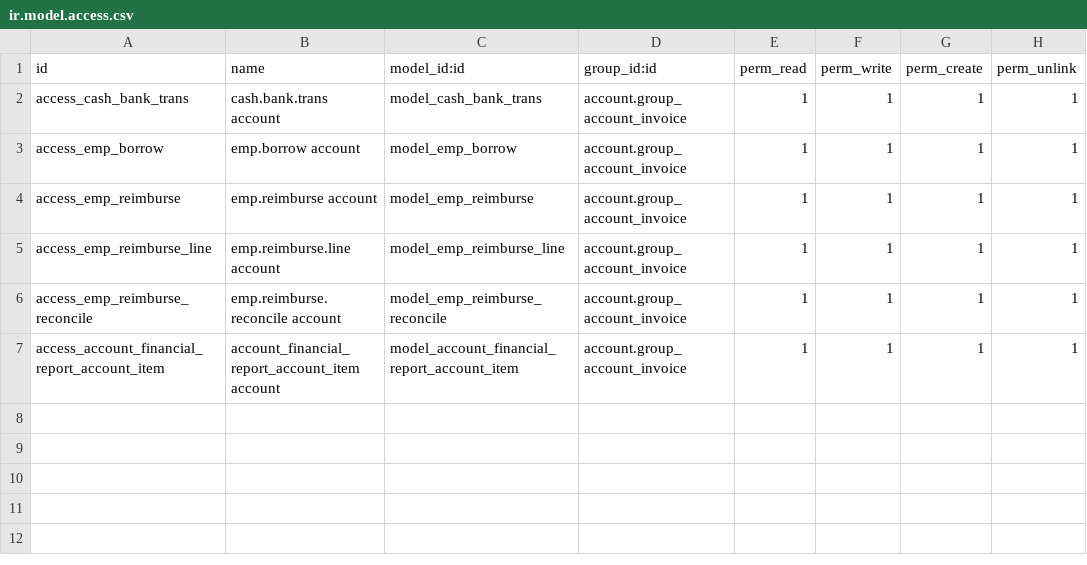
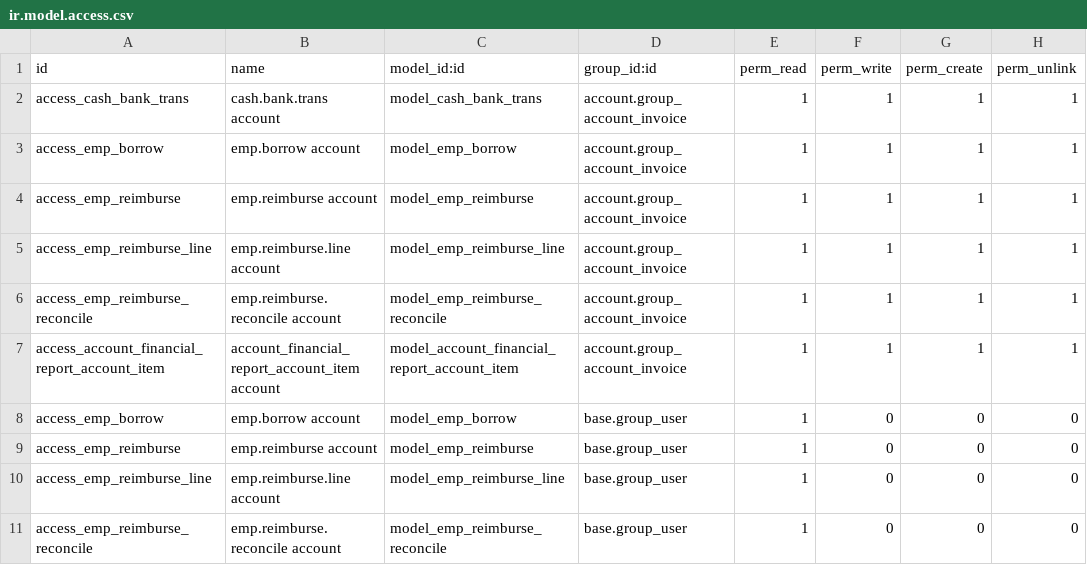
Before and after one commit to hoangtk/metrotowtruck, a CSV file: metro_accounts/security/ir.model.access.csv, drawn as a sheet; the diff names each change by its address in the sheet, - before the commit and + after, or states it on an @@ line.

Commit message:
Allow the user read the employee borrow/reimburse data

```diff
--- a/metro_accounts/security/ir.model.access.csv
+++ b/metro_accounts/security/ir.model.access.csv
+row 8: access_emp_borrow | emp.borrow account | model_emp_borrow | base.group_user | 1 | 0 | 0 | 0
+row 9: access_emp_reimburse | emp.reimburse account | model_emp_reimburse | base.group_user | 1 | 0 | 0 | 0
+row 10: access_emp_reimburse_line | emp.reimburse.line account | model_emp_reimburse_line | base.group_user | 1 | 0 | 0 | 0
+row 11: access_emp_reimburse_reconcile | emp.reimburse.reconcile account | model_emp_reimburse_reconcile | base.group_user | 1 | 0 | 0 | 0
```
